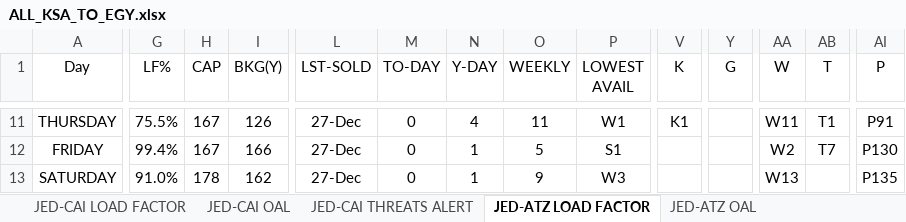
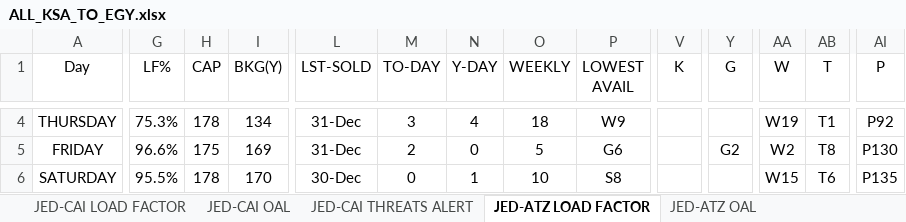
Before and after one commit to GHARIEB-AI/AirCairo, an Excel workbook: excel_routes/ALL_KSA_TO_EGY.xlsx, sheet JED-ATZ LOAD FACTOR, drawn as a sheet; only a part is shown, gaps mark what is left out; values as stored, in another font and other column widths than the file's, no borders; table styles not drawn; addresses are those after the commit; the diff covers the shown part only; the diff names each change by its address in the sheet, - before the commit and + after, or states it on an @@ line.

```diff
--- a/excel_routes/ALL_KSA_TO_EGY.xlsx (sheet JED-ATZ LOAD FACTOR)
+++ b/excel_routes/ALL_KSA_TO_EGY.xlsx (sheet JED-ATZ LOAD FACTOR)
-G4 (LF%): 75.5%
+G4 (LF%): 75.3%
-H4 (CAP): 167
+H4 (CAP): 178
-I4 (BKG(Y)): 126
+I4 (BKG(Y)): 134
-L4:L5 (LST-SOLD): 27-Dec
+L4:L5 (LST-SOLD): 31-Dec
-M4 (TO-DAY): 0
+M4 (TO-DAY): 3
-O4 (WEEKLY): 11
+O4 (WEEKLY): 18
-P4 (LOWEST AVAIL): W1
+P4 (LOWEST AVAIL): W9
-V4 (K): K1
+V4 (K): (empty)
-AA4 (W): W11
+AA4 (W): W19
-AI4 (P): P91
+AI4 (P): P92
-G5 (LF%): 99.4%
+G5 (LF%): 96.6%
-H5 (CAP): 167
+H5 (CAP): 175
-I5 (BKG(Y)): 166
+I5 (BKG(Y)): 169
-M5 (TO-DAY): 0
+M5 (TO-DAY): 2
-N5 (Y-DAY): 1
+N5 (Y-DAY): 0
-P5 (LOWEST AVAIL): S1
+P5 (LOWEST AVAIL): G6
-Y5 (G): (empty)
+Y5 (G): G2
-AB5 (T): T7
+AB5 (T): T8
-G6 (LF%): 91.0%
+G6 (LF%): 95.5%
-I6 (BKG(Y)): 162
+I6 (BKG(Y)): 170
-L6 (LST-SOLD): 27-Dec
+L6 (LST-SOLD): 30-Dec
-O6 (WEEKLY): 9
+O6 (WEEKLY): 10
-P6 (LOWEST AVAIL): W3
+P6 (LOWEST AVAIL): S8
-AA6 (W): W13
+AA6 (W): W15
-AB6 (T): (empty)
+AB6 (T): T6
```
Also changed, not shown: 7 removed rows and 367 edited cells elsewhere in this sheet, sheet JED-CAI THREATS ALERT, sheet JED-CAI OAL, sheet JED-ATZ THREATS ALERT, sheet JED-ATZ OAL, sheet JED-CAI LOAD FACTOR, other sheet tabs, excel_routes/ALL_EGY_TO_KSA.xlsx, excel_routes/LOAD_FACTOR_SUMMARY.xlsx, 4 other files.
